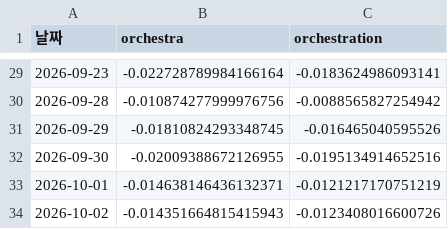
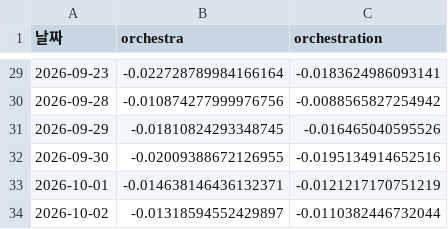
Before and after one commit to frel7022-png/orchestra, a CSV file: both_accounts.csv, drawn as a sheet; only a part is shown, gaps mark what is left out.

```diff
--- a/both_accounts.csv
+++ b/both_accounts.csv
@@ -33,2 +33,2 @@
 2026-10-01,-0.014638146436132371,-0.0121217170751219
-2026-10-02,-0.014351664815415943,-0.0123408016600726
+2026-10-02,-0.01318594552429897,-0.0110382446732044
```
Also changed, not shown: asset_history.csv, bigcap_history.csv, 3 other files.
